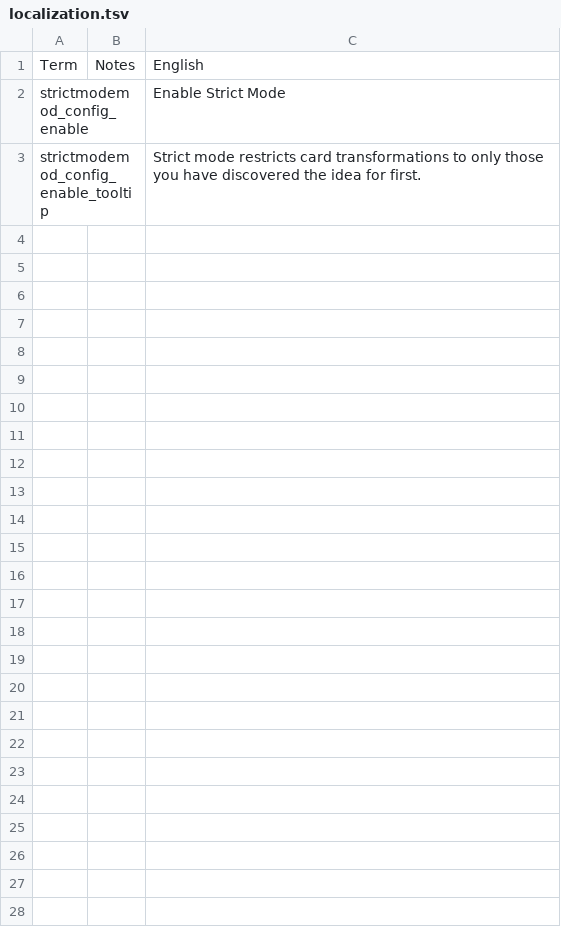
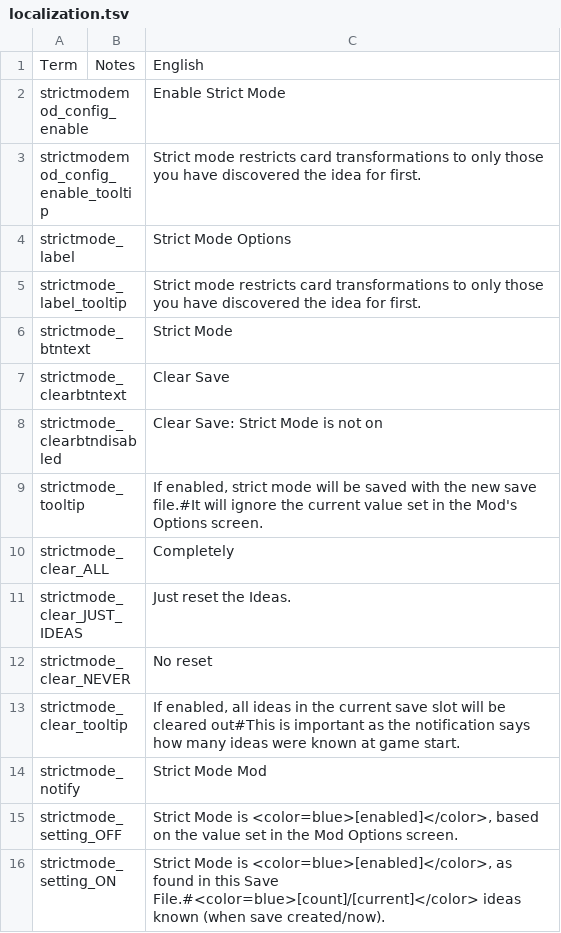
Before and after one commit to jmucchiello/stacklands-strictmode, a TSV file: localization.tsv, drawn as a sheet; the diff names each change by its address in the sheet, - before the commit and + after, or states it on an @@ line.

```diff
--- a/localization.tsv
+++ b/localization.tsv
+row 4: strictmode_label |  | Strict Mode Options
+row 5: strictmode_label_tooltip |  | Strict mode restricts card transformations to only those you have discovered the idea for first.
+row 6: strictmode_btntext |  | Strict Mode
+row 7: strictmode_clearbtntext |  | Clear Save
+row 8: strictmode_clearbtndisabled |  | Clear Save: Strict Mode is not on
+row 9: strictmode_tooltip |  | If enabled, strict mode will be saved with the new save file.#It will ignore the current value set in the Mod's Options screen.
+row 10: strictmode_clear_ALL |  | Completely
+row 11: strictmode_clear_JUST_IDEAS |  | Just reset the Ideas.
+row 12: strictmode_clear_NEVER |  | No reset
+row 13: strictmode_clear_tooltip |  | If enabled, all ideas in the current save slot will be cleared out#This is important as the notification says how many ideas were known at game start.
+row 14: strictmode_notify |  | Strict Mode Mod
+row 15: strictmode_setting_OFF |  | Strict Mode is <color=blue>[enabled]</color>, based on the value set in the Mod Options screen.
+row 16: strictmode_setting_ON |  | Strict Mode is <color=blue>[enabled]</color>, as found in this Save File.#<color=blue>[count]/[current]</color> ideas known (when save created/now).
```
Also changed, not shown: 6 other files.
